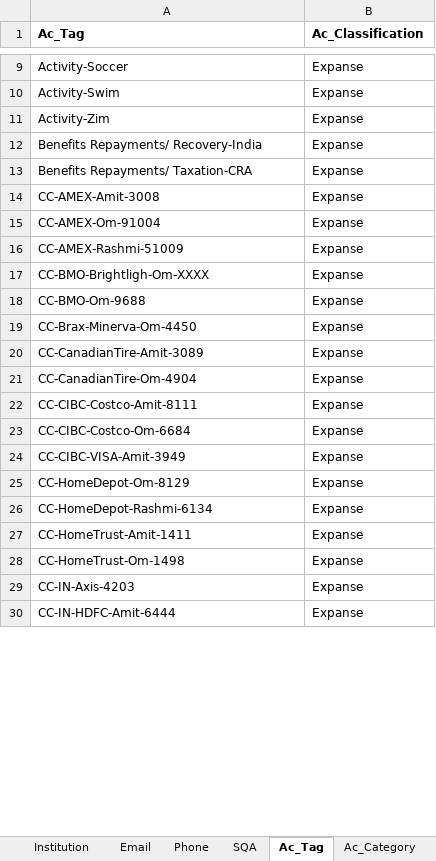
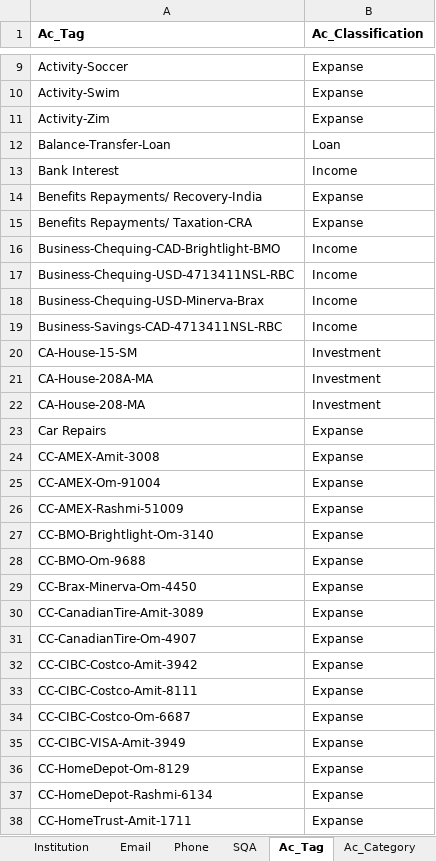
Before and after one commit to 6476487685/ClearView, an Excel workbook: ClearView_Mester_Demo_Data_2025_11_01.xlsx, sheet Ac_Tag, drawn as a sheet; only a part is shown, gaps mark what is left out; the shorter side is filled out with more unchanged rows; values as stored, in another font and other column widths than the file's, no borders; addresses are those after the commit; the diff covers the shown part only; the diff names each change by its address in the sheet, - before the commit and + after, or states it on an @@ line.

Commit message:
Update ClearView_Mester_Demo_Data_2025_11_01.xlsx

```diff
--- a/ClearView_Mester_Demo_Data_2025_11_01.xlsx (sheet Ac_Tag)
+++ b/ClearView_Mester_Demo_Data_2025_11_01.xlsx (sheet Ac_Tag)
+row 12: Balance-Transfer-Loan | Loan
+row 13: Bank Interest | Income
@@ row 123 moved to row 16: Business-Chequing-CAD-Brightlight-BMO @@
@@ row 124 moved to row 17: Business-Chequing-USD-4713411NSL-RBC @@
@@ row 125 moved to row 18: Business-Chequing-USD-Minerva-Brax @@
@@ row 126 moved to row 19: Business-Savings-CAD-4713411NSL-RBC @@
@@ row 122 moved to row 20: CA-House-15-SM @@
@@ row 121 moved to row 21: CA-House-208A-MA @@
@@ row 120 moved to row 22: CA-House-208-MA @@
+row 23: Car Repairs | Expanse
-A27 (Ac_Tag): CC-BMO-Brightligh-Om-XXXX
+A27 (Ac_Tag): CC-BMO-Brightlight-Om-3140
-A31 (Ac_Tag): CC-CanadianTire-Om-4904
+A31 (Ac_Tag): CC-CanadianTire-Om-4907
+row 32: CC-CIBC-Costco-Amit-3942 | Expanse
-A34 (Ac_Tag): CC-CIBC-Costco-Om-6684
+A34 (Ac_Tag): CC-CIBC-Costco-Om-6687
-A38 (Ac_Tag): CC-HomeTrust-Amit-1411
+A38 (Ac_Tag): CC-HomeTrust-Amit-1711
```
Also changed, not shown: 37 added rows, 15 removed rows, 62 moved rows and 12 edited cells elsewhere in this sheet.
